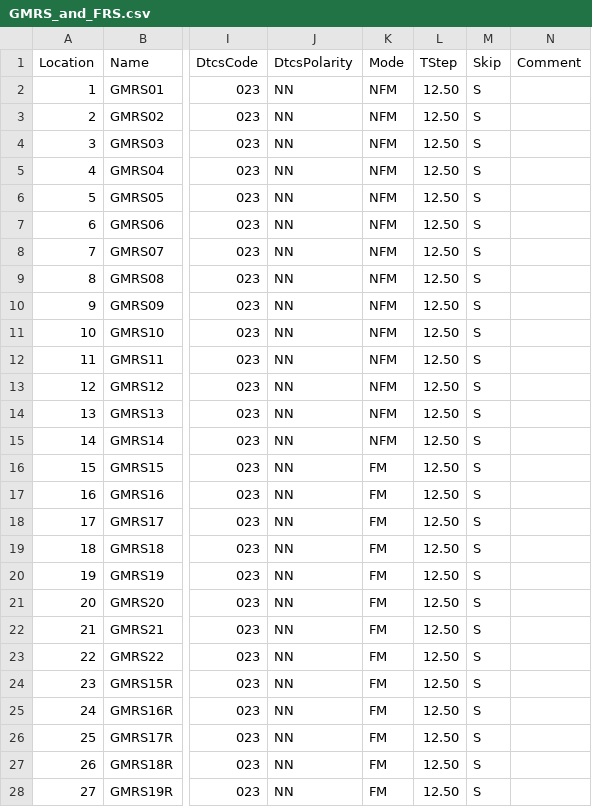
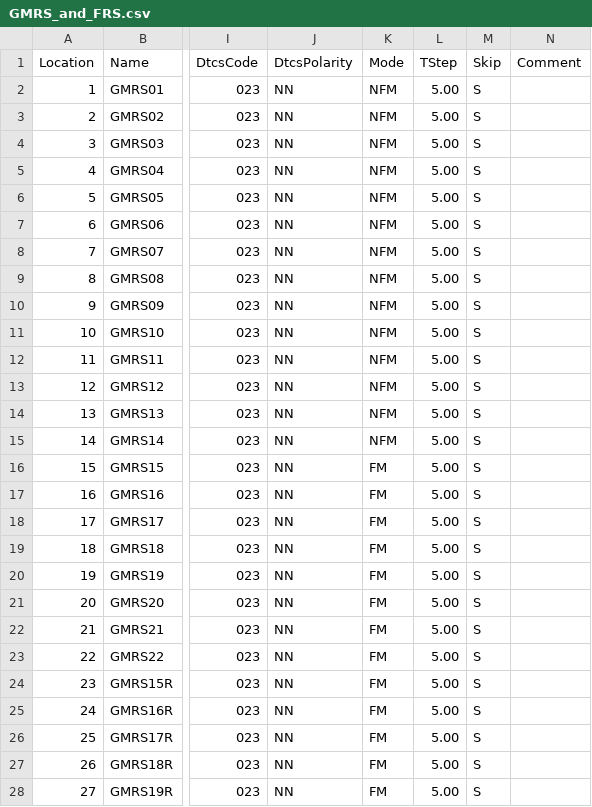
Before and after one commit to tylert/freq-lists, a CSV file: info/GMRS_and_FRS.csv, drawn as a sheet; only a part is shown, gaps mark what is left out; the diff covers the shown part only; the diff names each change by its address in the sheet, - before the commit and + after, or states it on an @@ line.

Commit message:
Fix the event lists again

```diff
--- a/info/GMRS_and_FRS.csv
+++ b/info/GMRS_and_FRS.csv
-L2:L28 (TStep): 12.50
+L2:L28 (TStep): 5.00
```
Also changed, not shown: 2 edited cells elsewhere in this file, events/RLCT_6char.csv, events/RLCT_7char.csv, 2 other files.
